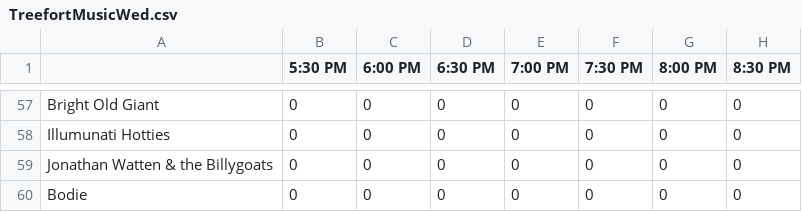
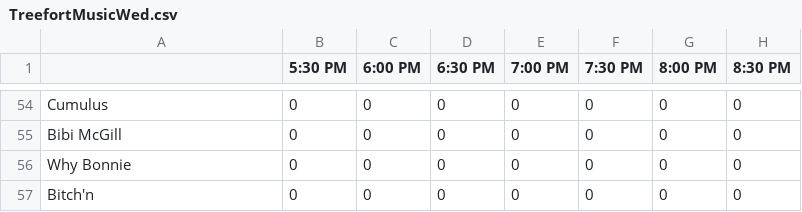
Before and after one commit to jcen1/MSCI555, a CSV file: Results_raw_file_of_10_instances/Weight Inputs/TreefortMusicWed.csv, drawn as a sheet; only a part is shown, gaps mark what is left out; addresses are those after the commit; the diff covers the shown part only; the diff names each change by its address in the sheet, - before the commit and + after, or states it on an @@ line.

```diff
--- a/Results_raw_file_of_10_instances/Weight Inputs/TreefortMusicWed.csv
+++ b/Results_raw_file_of_10_instances/Weight Inputs/TreefortMusicWed.csv
-A54: Bright Old Giant
+A54: Cumulus
-A55: Illumunati Hotties
+A55: Bibi McGill
-A56: Jonathan Watten & the Billygoats
+A56: Why Bonnie
-A57: Bodie
+A57: Bitch'n
```
Also changed, not shown: 3 removed rows and 51 edited cells elsewhere in this file, Results_raw_file_of_10_instances/TreefortMusicFri0-travel.csv, Results_raw_file_of_10_instances/Weight Inputs/TreefortMusicFri.csv, 7 other files.
